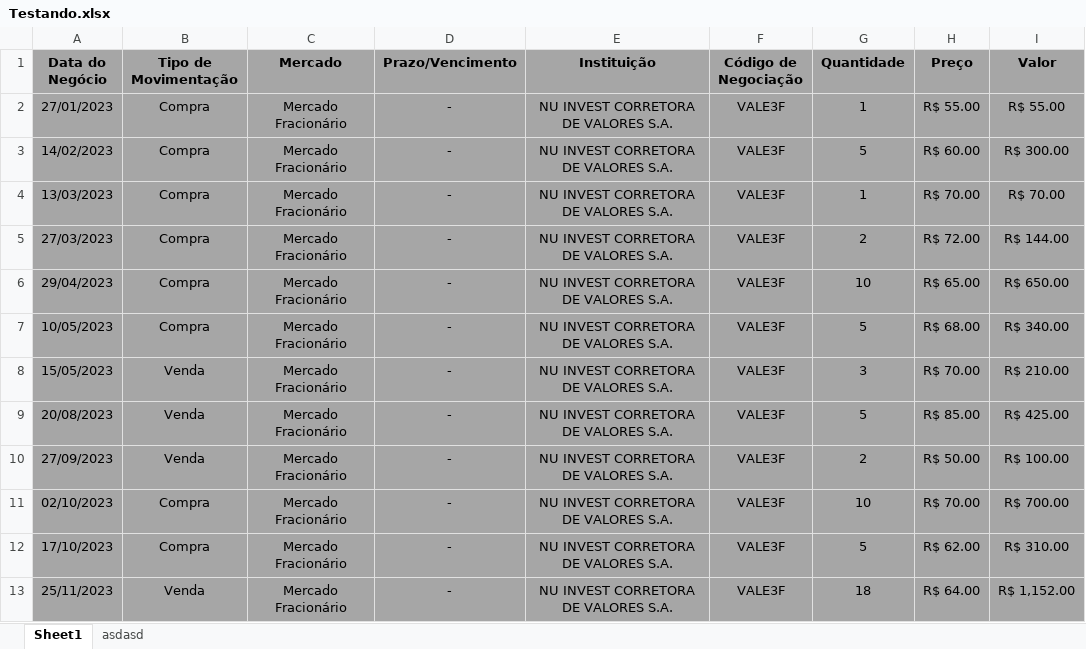
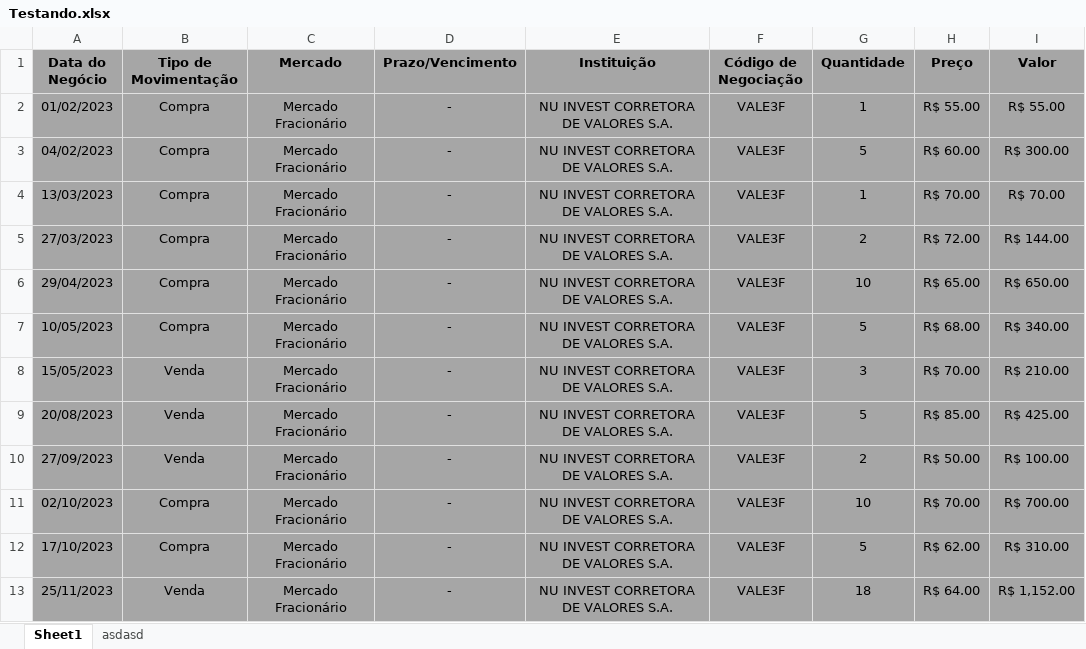
Before and after one commit to JonatasAlexandrao/Custo_medio, an Excel workbook: PLANILHAS/Testando.xlsx, sheet Sheet1, drawn as a sheet; values as stored, in another font and other column widths than the file's, no borders; the diff names each change by its address in the sheet, - before the commit and + after, or states it on an @@ line.

```diff
--- a/PLANILHAS/Testando.xlsx (sheet Sheet1)
+++ b/PLANILHAS/Testando.xlsx (sheet Sheet1)
-A2 (Data do Negócio): 27/01/2023
+A2 (Data do Negócio): 01/02/2023
-A3 (Data do Negócio): 14/02/2023
+A3 (Data do Negócio): 04/02/2023
```
Also changed, not shown: PLANILHAS/Testando - Copia.xlsx, 6 other files.
